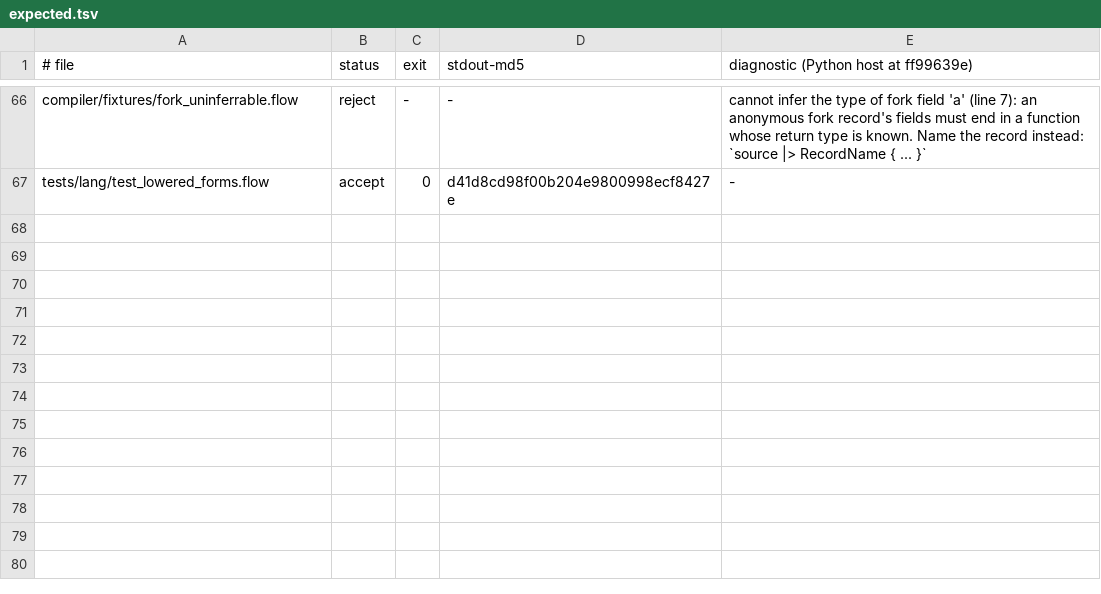
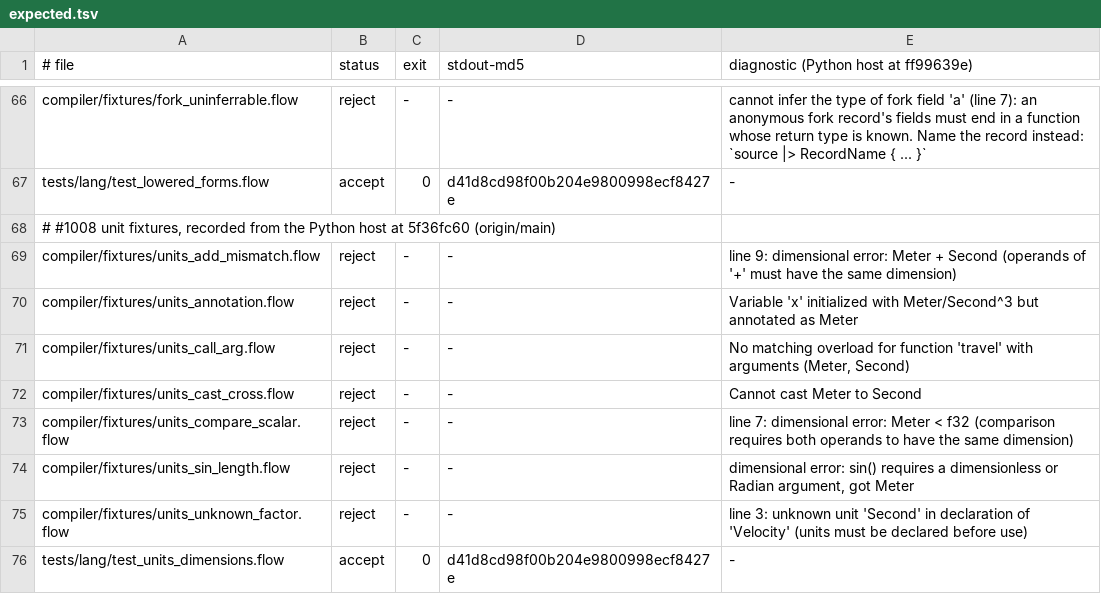
Before and after one commit to flooooooooooow/flow, a TSV file: compiler/parity_lowering/expected.tsv, drawn as a sheet; only a part is shown, gaps mark what is left out.

Commit message:
flowc: check unit dimensions like the Python checker (#1008)
typecheck.flow gains the units-of-measure pass from src/flow/type_checker.py:
unit registration (base and derived, duplicate and unknown-factor errors),
dimension composition through * and /, the + - % and comparison rules, the
operator rule for logical, bitwise and shift, casts into and out of units,
the dimensionless-or-Radian rule for sin and friends, and the unit branch
of coercion at let, assignment, return, call arguments, struct literals,
consts and module statics. Messages match the Python checker word for word,
including the line of the operator, so binary-operator nodes now span their
operator token.

Unknown types never report, so a gap can only accept what Python rejects.
All 31 cases of tests/unit/test_units.py and 12 more give the same errors
on both checkers.

compiler/parity_lowering gains seven negative unit fixtures and a runtime
test, with goldens from the Python host; a Python type error's golden is its
first ✗ line.

```diff
--- a/compiler/parity_lowering/expected.tsv
+++ b/compiler/parity_lowering/expected.tsv
@@ -67 +67,10 @@ compiler/fixtures/fork_uninferrable.flow	reject	-	-	cannot infer the type of for
 tests/lang/test_lowered_forms.flow	accept	0	d41d8cd98f00b204e9800998ecf8427e	-
+# #1008 unit fixtures, recorded from the Python host at 5f36fc60 (origin/main)
+compiler/fixtures/units_add_mismatch.flow	reject	-	-	line 9: dimensional error: Meter + Second (operands of '+' must have the same dimension)
+compiler/fixtures/units_annotation.flow	reject	-	-	Variable 'x' initialized with Meter/Second^3 but annotated as Meter
+compiler/fixtures/units_call_arg.flow	reject	-	-	No matching overload for function 'travel' with arguments (Meter, Second)
+compiler/fixtures/units_cast_cross.flow	reject	-	-	Cannot cast Meter to Second
+compiler/fixtures/units_compare_scalar.flow	reject	-	-	line 7: dimensional error: Meter < f32 (comparison requires both operands to have the same dimension)
+compiler/fixtures/units_sin_length.flow	reject	-	-	dimensional error: sin() requires a dimensionless or Radian argument, got Meter
+compiler/fixtures/units_unknown_factor.flow	reject	-	-	line 3: unknown unit 'Second' in declaration of 'Velocity' (units must be declared before use)
+tests/lang/test_units_dimensions.flow	accept	0	d41d8cd98f00b204e9800998ecf8427e	-
```
Also changed, not shown: 12 other files.
